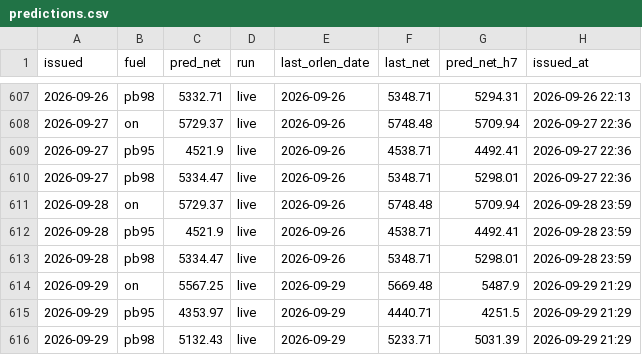
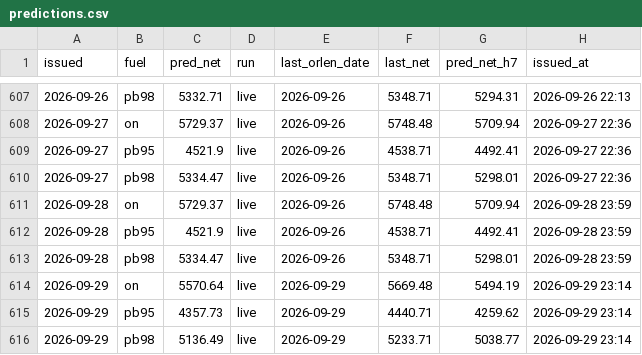
Before and after one commit to bartek-filipiuk/oil-predict, a CSV file: data/predictions.csv, drawn as a sheet; only a part is shown, gaps mark what is left out.

```diff
--- a/data/predictions.csv
+++ b/data/predictions.csv
@@ -613,4 +613,4 @@ issued,fuel,pred_net,run,last_orlen_date,last_net,pred_net_h7,issued_at
 2026-09-28,pb98,5334.47,live,2026-09-26,5348.71,5298.01,2026-09-28 23:59
-2026-09-29,on,5567.25,live,2026-09-29,5669.48,5487.9,2026-09-29 21:29
-2026-09-29,pb95,4353.97,live,2026-09-29,4440.71,4251.5,2026-09-29 21:29
-2026-09-29,pb98,5132.43,live,2026-09-29,5233.71,5031.39,2026-09-29 21:29
+2026-09-29,on,5570.64,live,2026-09-29,5669.48,5494.19,2026-09-29 23:14
+2026-09-29,pb95,4357.73,live,2026-09-29,4440.71,4259.62,2026-09-29 23:14
+2026-09-29,pb98,5136.49,live,2026-09-29,5233.71,5038.77,2026-09-29 23:14
```
Also changed, not shown: data/brent.csv, data/ulsd.csv, 3 other files.
